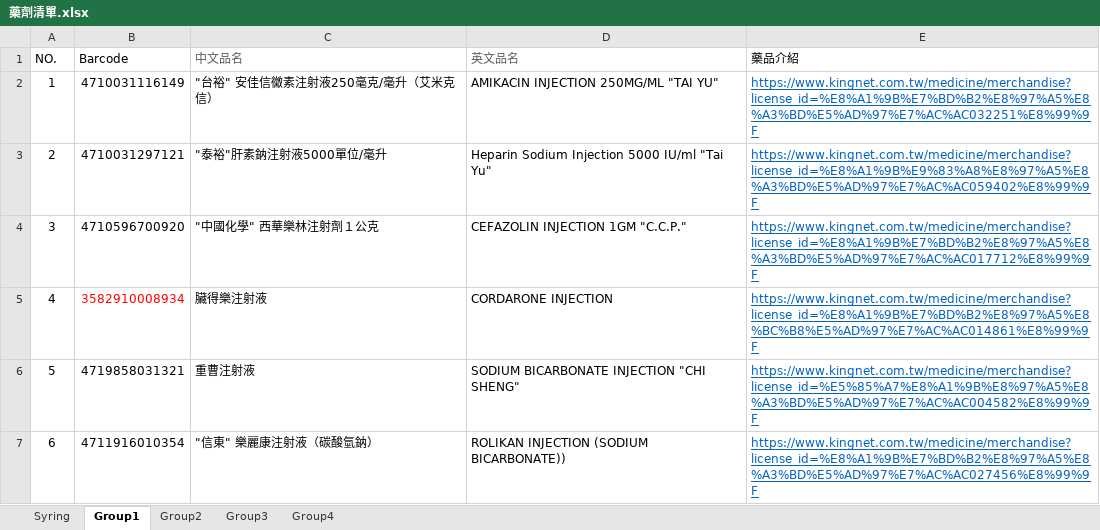
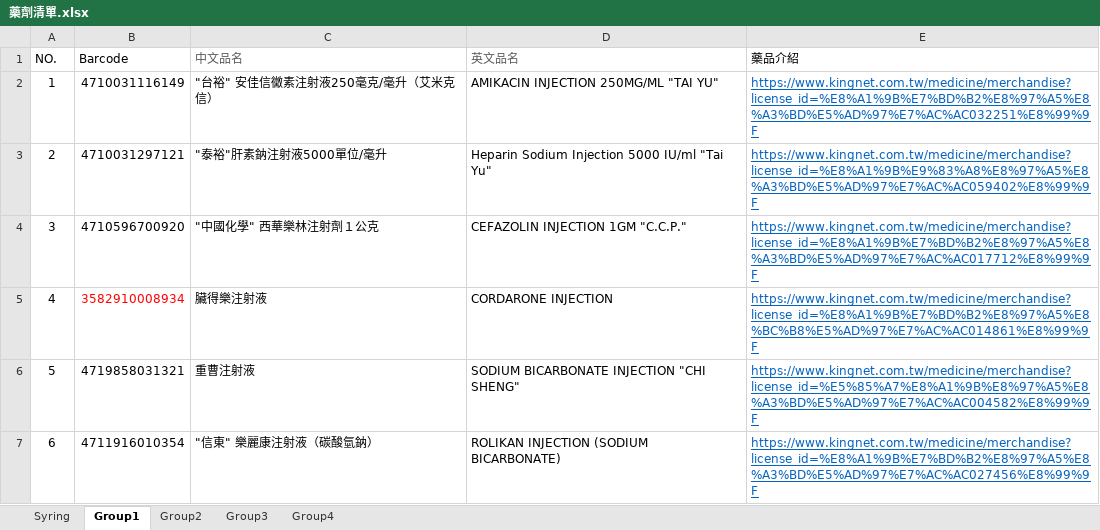
Before and after one commit to ann88412a/medicine_bottle, an Excel workbook: bottle/藥劑清單.xlsx, sheet Group1, drawn as a sheet; values as stored, in another font and other column widths than the file's, no borders; the diff names each change by its address in the sheet, - before the commit and + after, or states it on an @@ line.

```diff
--- a/bottle/藥劑清單.xlsx (sheet Group1)
+++ b/bottle/藥劑清單.xlsx (sheet Group1)
-D7 (英文品名): ROLIKAN INJECTION (SODIUM BICARBONATE))
+D7 (英文品名): ROLIKAN INJECTION (SODIUM BICARBONATE)
```
Also changed, not shown: 5 other files.
